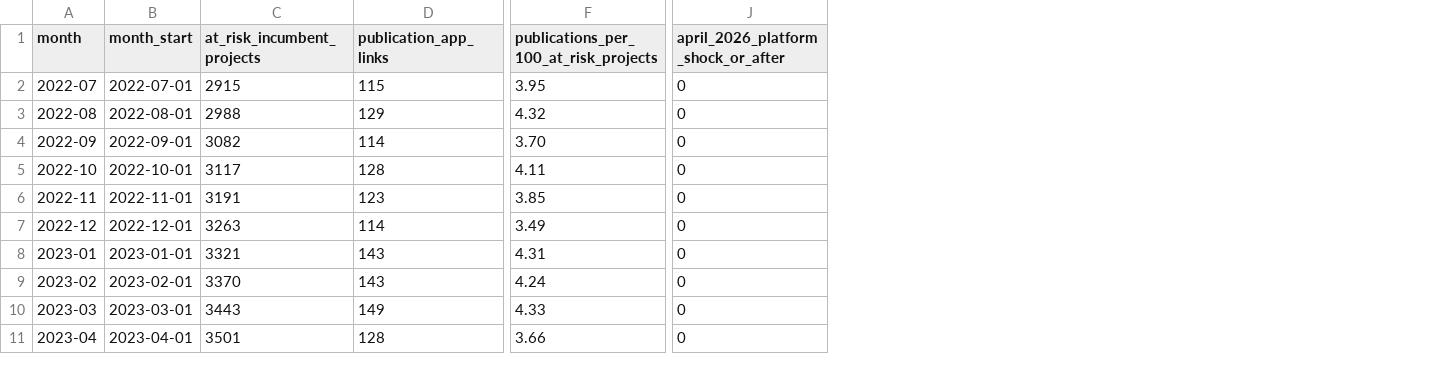
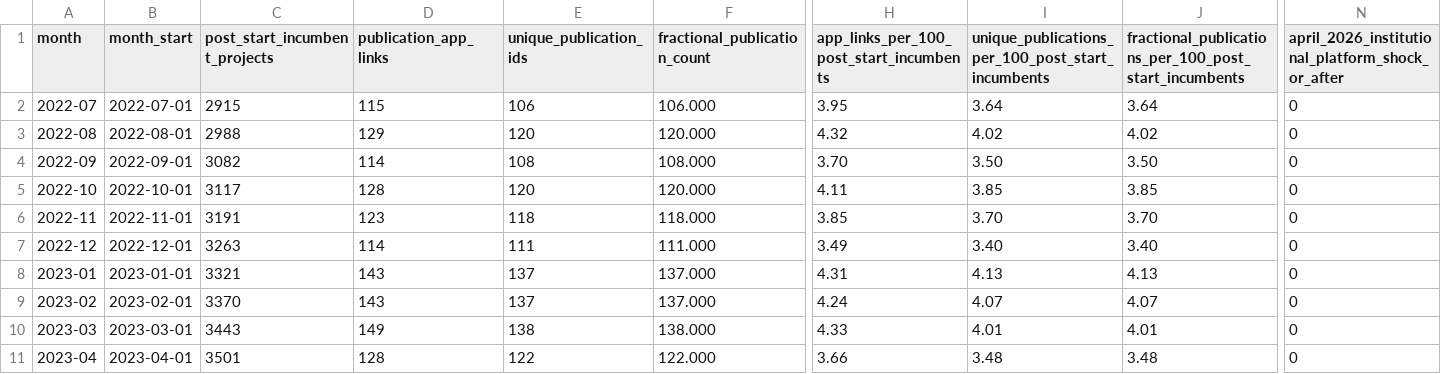
Before and after one commit to ZheqiJ/UKB_empirical, a CSV file: analyses/interrupted_time_series/data/its_incumbent_publications_monthly.csv, drawn as a sheet; only a part is shown, gaps mark what is left out; addresses are those after the commit; the diff names each change by its address in the sheet, - before the commit and + after, or states it on an @@ line.

Commit message:
Audit ITS data construction fixes

```diff
--- a/analyses/interrupted_time_series/data/its_incumbent_publications_monthly.csv
+++ b/analyses/interrupted_time_series/data/its_incumbent_publications_monthly.csv
+column E (unique_publication_ids), rows 2-11: 106 | 120 | 108 | 120 | 118 | 111 | 137 | 137 | 138 | 122
+column F (fractional_publication_count), rows 2-11: 106.000 | 120.000 | 108.000 | 120.000 | 118.000 | 111.000 | 137.000 | 137.000 | 138.000 | 122.000
+column I, rows 1-11: unique_publications_per_100_post_start_incumbents | 3.64 | 4.02 | 3.50 | 3.85 | 3.70 | 3.40 | 4.13 | 4.07 | 4.01 | 3.48
+column J, rows 1-11: fractional_publications_per_100_post_start_incumbents | 3.64 | 4.02 | 3.50 | 3.85 | 3.70 | 3.40 | 4.13 | 4.07 | 4.01 | 3.48
-C1: at_risk_incumbent_projects
+C1: post_start_incumbent_projects
-H1: publications_per_100_at_risk_projects
+H1: app_links_per_100_post_start_incumbents
-N1: april_2026_platform_shock_or_after
+N1: april_2026_institutional_platform_shock_or_after
```
Also changed, not shown: analyses/interrupted_time_series/data/its_comparative_quarterly.csv, analyses/interrupted_time_series/data/its_group_composition.csv, 17 other files.
